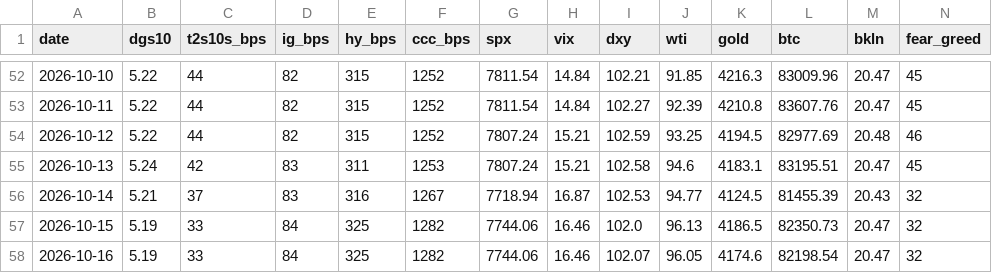
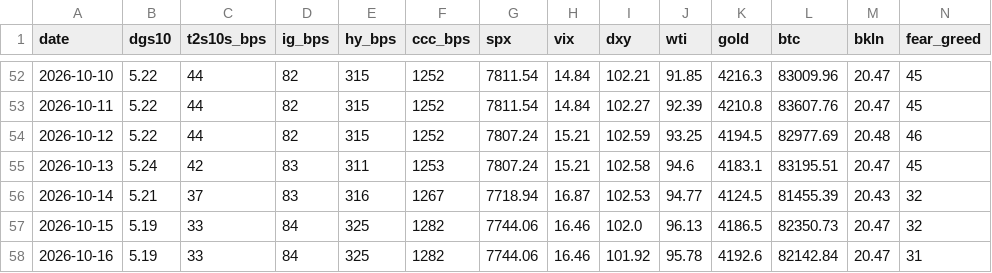
Before and after one commit to liamshields4/terminal, a CSV file: history/daily.csv, drawn as a sheet; only a part is shown, gaps mark what is left out.

```diff
--- a/history/daily.csv
+++ b/history/daily.csv
@@ -57,2 +57,2 @@ date,dgs10,t2s10s_bps,ig_bps,hy_bps,ccc_bps,spx,vix,dxy,wti,gold,btc,bkln,fear_g
 2026-10-15,5.19,33,84,325,1282,7744.06,16.46,102.0,96.13,4186.5,82350.73,20.47,32
-2026-10-16,5.19,33,84,325,1282,7744.06,16.46,102.07,96.05,4174.6,82198.54,20.47,32
+2026-10-16,5.19,33,84,325,1282,7744.06,16.46,101.92,95.78,4192.6,82142.84,20.47,31
```
Also changed, not shown: 1 other file.
